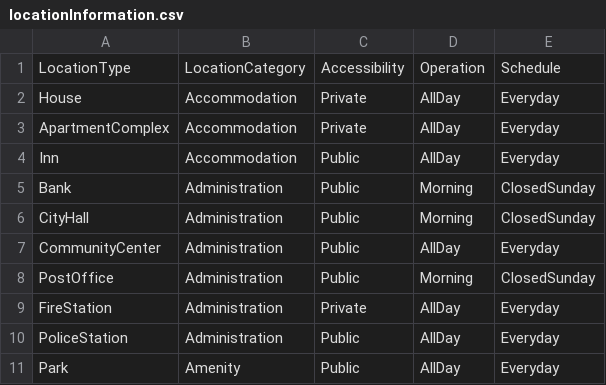
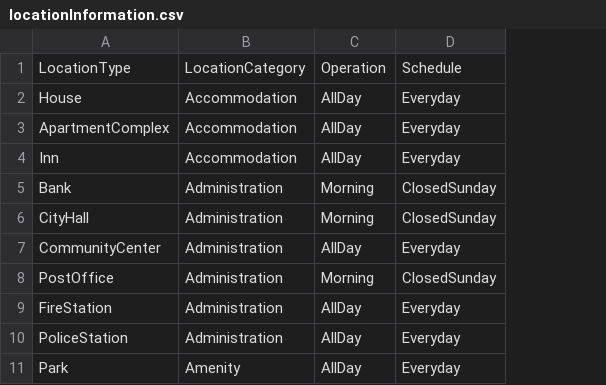
Before and after one commit to SamuelHill/Voix-de-la-Ville, a CSV file: Assets/Data/locationInformation.csv, drawn as a sheet; only a part is shown; the diff names each change by its address in the sheet, - before the commit and + after, or states it on an @@ line.

```diff
--- a/Assets/Data/locationInformation.csv
+++ b/Assets/Data/locationInformation.csv
-column C, rows 1-11: Accessibility | Private | Private | Public | Public | Public | Public | Public | Private | Public | Public
```
Also changed, not shown: Assets/Data/locations.csv, 10 other files.
